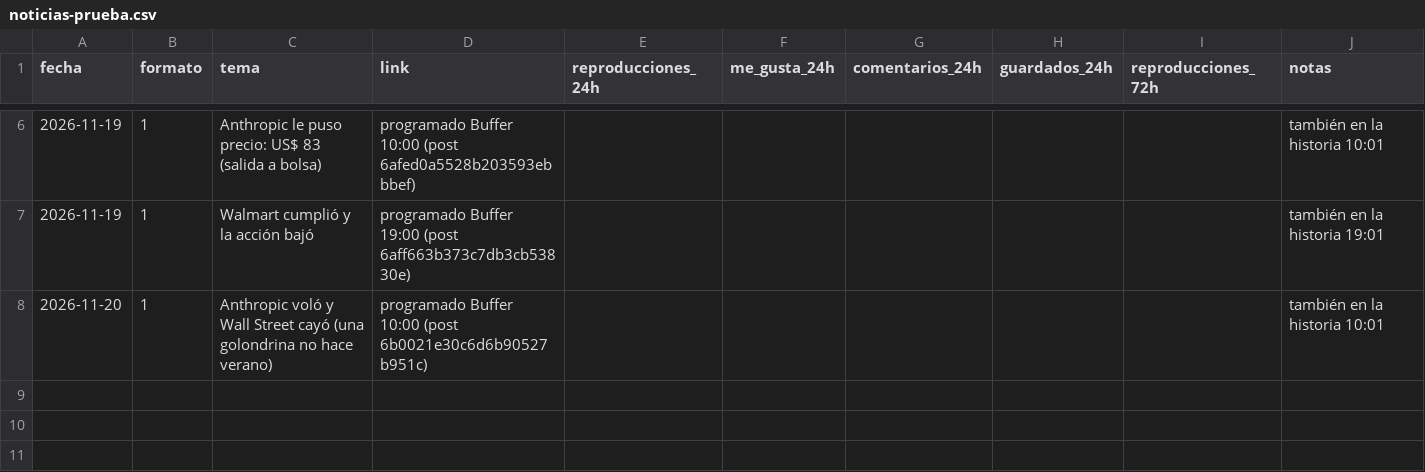
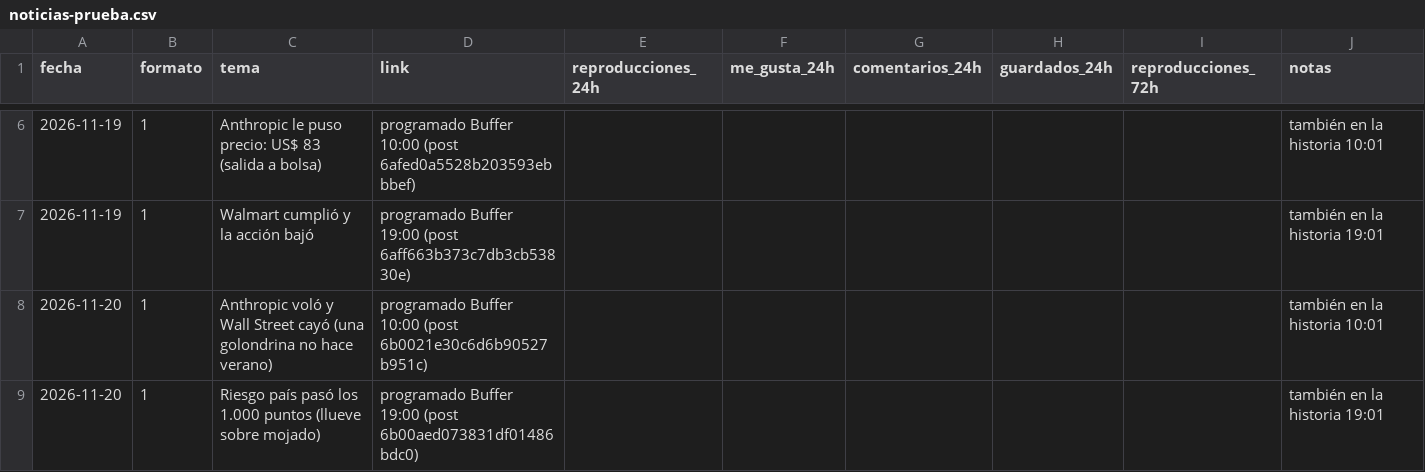
Before and after one commit to juansineriz1-source/Videos, a CSV file: tiempofinanciero/noticias-prueba.csv, drawn as a sheet; only a part is shown, gaps mark what is left out; the diff names each change by its address in the sheet, - before the commit and + after, or states it on an @@ line.

```diff
--- a/tiempofinanciero/noticias-prueba.csv
+++ b/tiempofinanciero/noticias-prueba.csv
+row 9: 2026-11-20 | 1 | Riesgo país pasó los 1.000 puntos (llueve sobre mojado) | programado Buffer 19:00 (post 6b00aed073831df01486bdc0) |  |  |  |  |  | también en la historia 19:01
```
Also changed, not shown: 1 other file.
